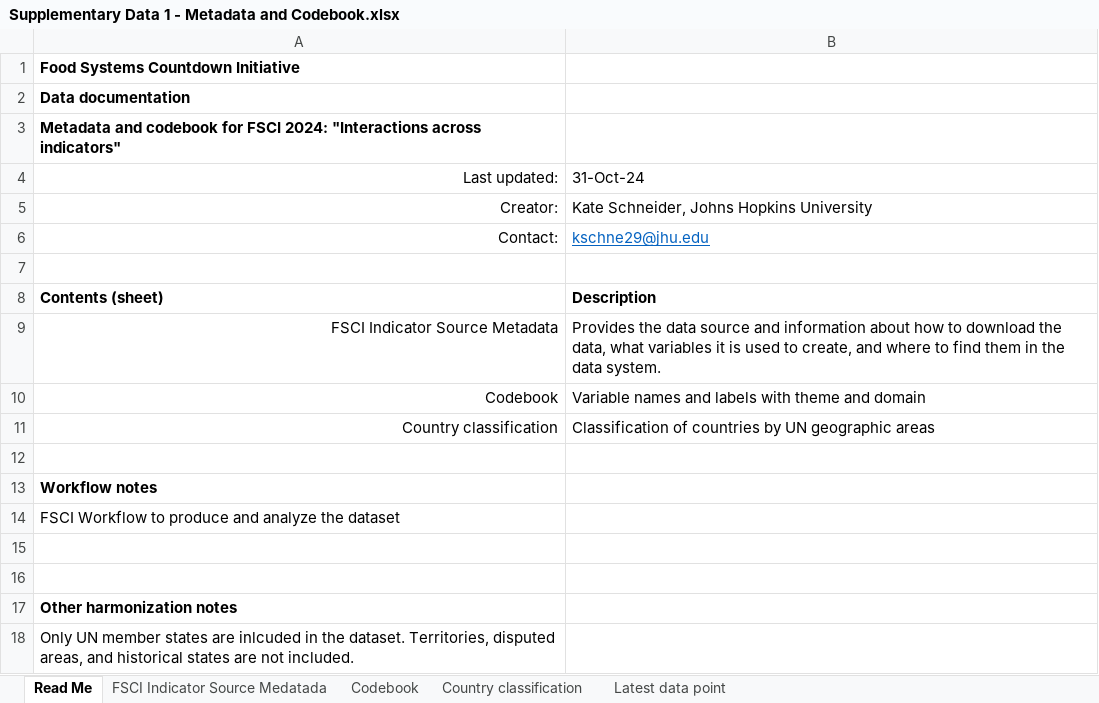
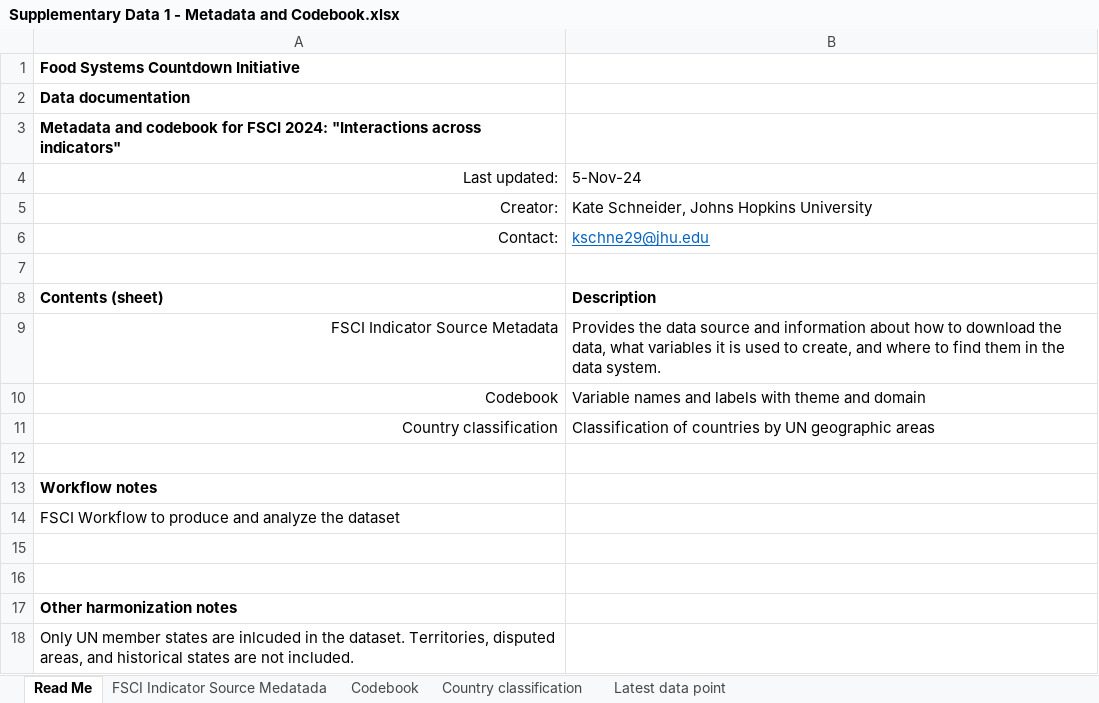
Before and after one commit to KateSchneider-FoodPol/FSCI_2024Interactions_Replication, an Excel workbook: Supplementary Data 1 - Metadata and Codebook.xlsx, sheet Read Me, drawn as a sheet; values as stored, in another font and other column widths than the file's, no borders; the diff names each change by its address in the sheet, - before the commit and + after, or states it on an @@ line.

```diff
--- a/Supplementary Data 1 - Metadata and Codebook.xlsx (sheet Read Me)
+++ b/Supplementary Data 1 - Metadata and Codebook.xlsx (sheet Read Me)
-B4: 31-Oct-24
+B4: 5-Nov-24
```
Also changed, not shown: sheet Latest data point, 2 other files.
